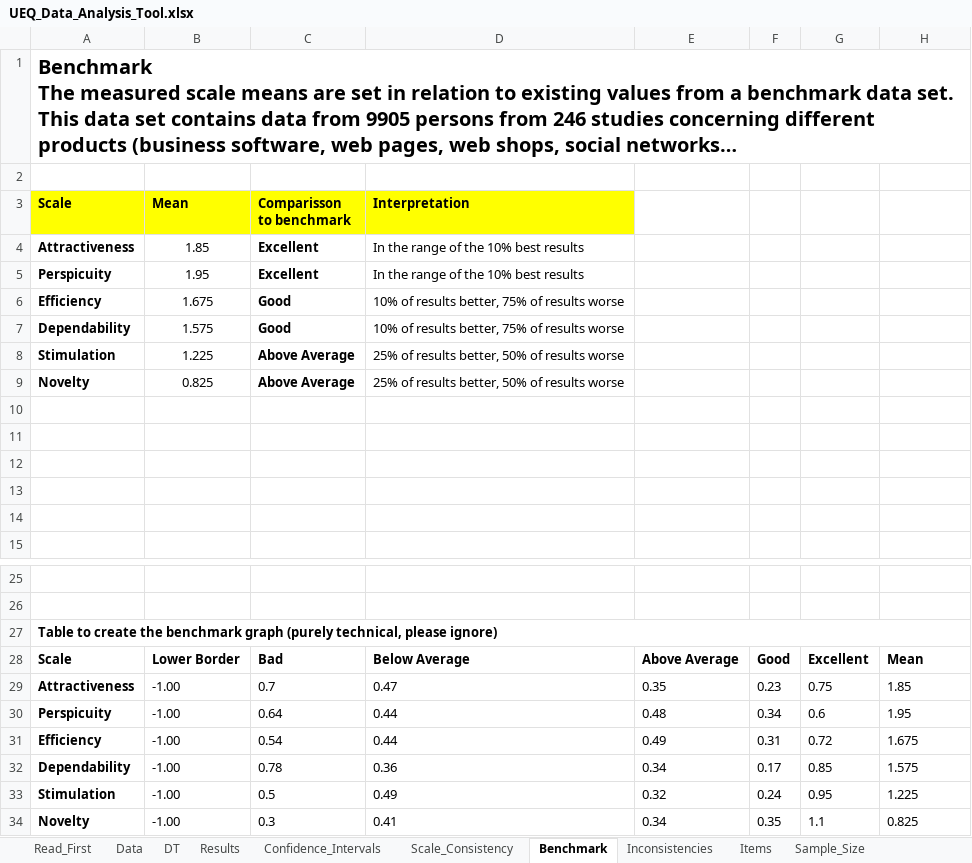
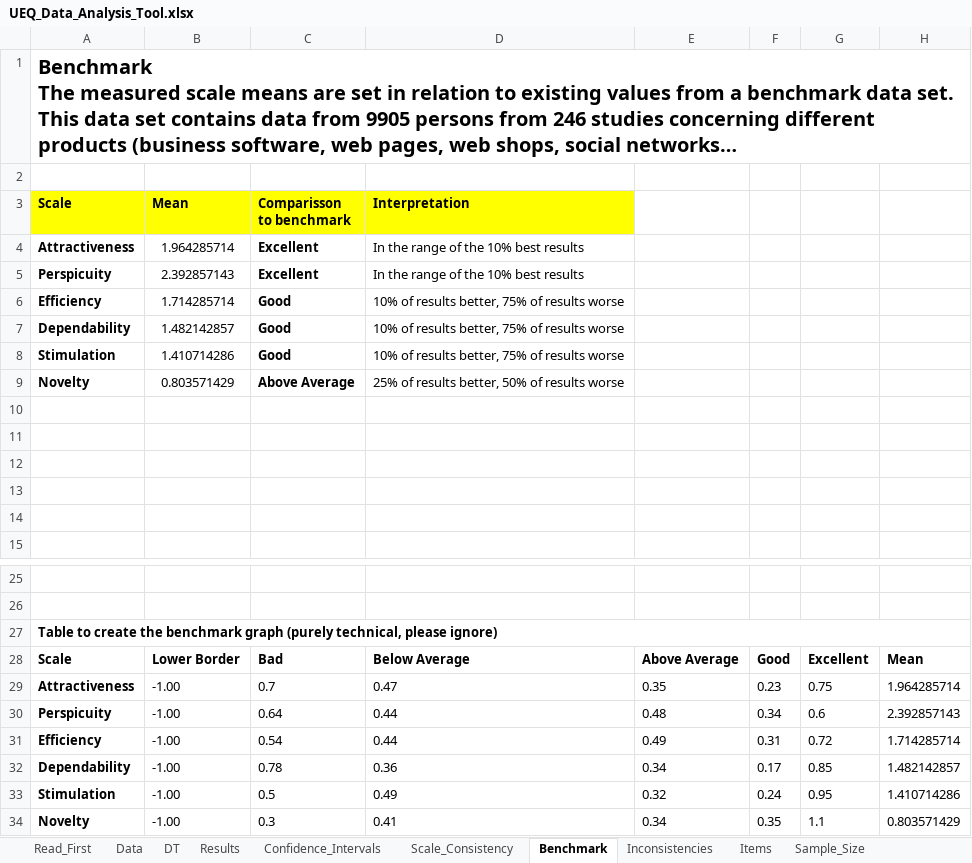
Before and after one commit to mrzenioszeniou/SocialAgent, an Excel workbook: Material/UEQ/UEQ_Data_Analysis_Tool.xlsx, sheet Benchmark, drawn as a sheet; only a part is shown, gaps mark what is left out; long unchanged cells end in …; values as stored, in another font and other column widths than the file's, no borders; charts and pictures not drawn; the diff names each change by its address in the sheet, - before the commit and + after, or states it on an @@ line.

```diff
--- a/Material/UEQ/UEQ_Data_Analysis_Tool.xlsx (sheet Benchmark)
+++ b/Material/UEQ/UEQ_Data_Analysis_Tool.xlsx (sheet Benchmark)
-B4 (Mean): 1.85
+B4 (Mean): 1.964285714
-B5 (Mean): 1.95
+B5 (Mean): 2.392857143
-B6 (Mean): 1.675
+B6 (Mean): 1.714285714
-B7 (Mean): 1.575
+B7 (Mean): 1.482142857
-B8 (Mean): 1.225
+B8 (Mean): 1.410714286
-C8 (Comparisson to benchmark): Above Average
+C8 (Comparisson to benchmark): Good
-D8 (Interpretation): 25% of results better, 50% of results worse
+D8 (Interpretation): 10% of results better, 75% of results worse
-B9 (Mean): 0.825
+B9 (Mean): 0.803571429
-H29: 1.85
+H29: 1.964285714
-H30: 1.95
+H30: 2.392857143
-H31: 1.675
+H31: 1.714285714
-H32: 1.575
+H32: 1.482142857
-H33: 1.225
+H33: 1.410714286
-H34: 0.825
+H34: 0.803571429
```
Also changed, not shown: sheet DT, sheet Inconsistencies, sheet Data, sheet Confidence_Intervals, sheet Results, sheet Sample_Size, 2 more sheets, formulas that keep their value, charts or pictures, 23 other files.
